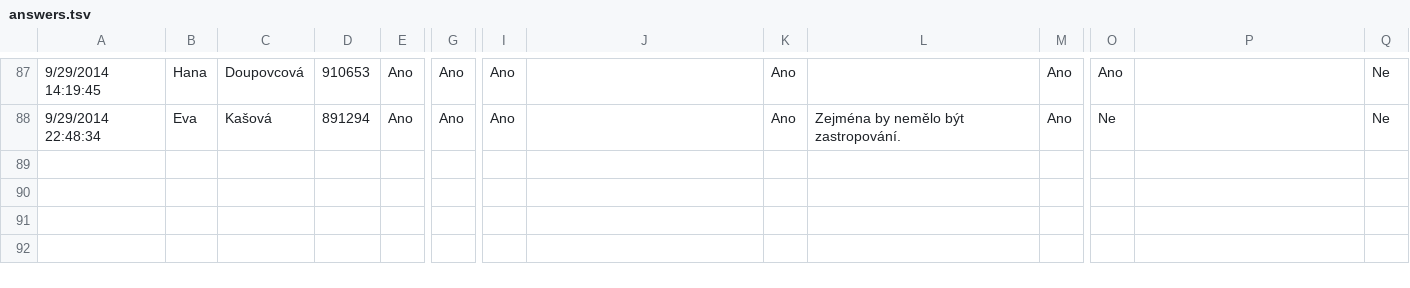
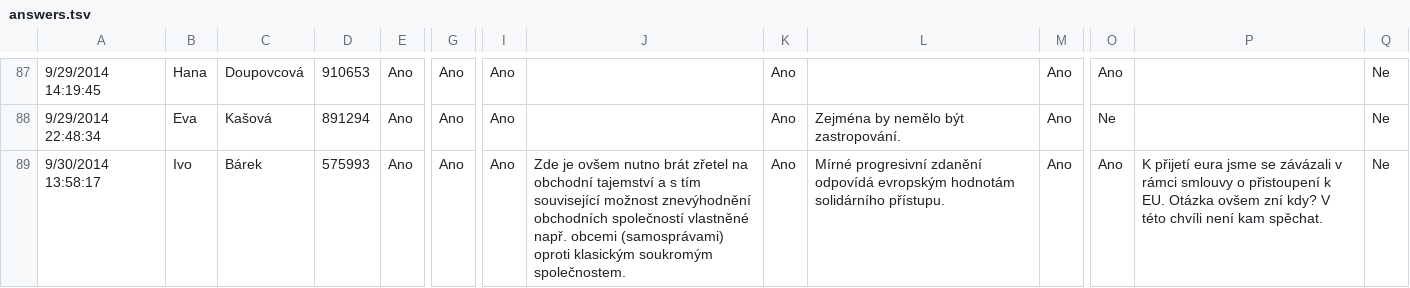
Before and after one commit to KohoVolit/vaa2012-2, a TSV file: www/senat-2014/backend/source/answers.tsv, drawn as a sheet; only a part is shown, gaps mark what is left out; rows hold the shown columns only; the diff names each change by its address in the sheet, - before the commit and + after, or states it on an @@ line.

```diff
--- a/www/senat-2014/backend/source/answers.tsv
+++ b/www/senat-2014/backend/source/answers.tsv
+row 89: 9/30/2014 13:58:17 | Ivo | Bárek | 575993 | Ano | Ano | Ano | Zde je ovšem nutno brát zřetel na obchodní tajemství a s tím související možnost znevýhodnění obchodních společností vlastněné např. obcemi (samosprávami) oproti klasickým soukromým společnostem. | Ano | Mírné progresivní zdanění odpovídá evropským hodnotám solidárního přístupu. | Ano | Ano | K přijetí eura jsme se závázali v rámci smlouvy o přistoupení k EU. Otázka ovšem zní kdy? V této chvíli není kam spěchat. | Ne
```
Also changed, not shown: 1 other file.
